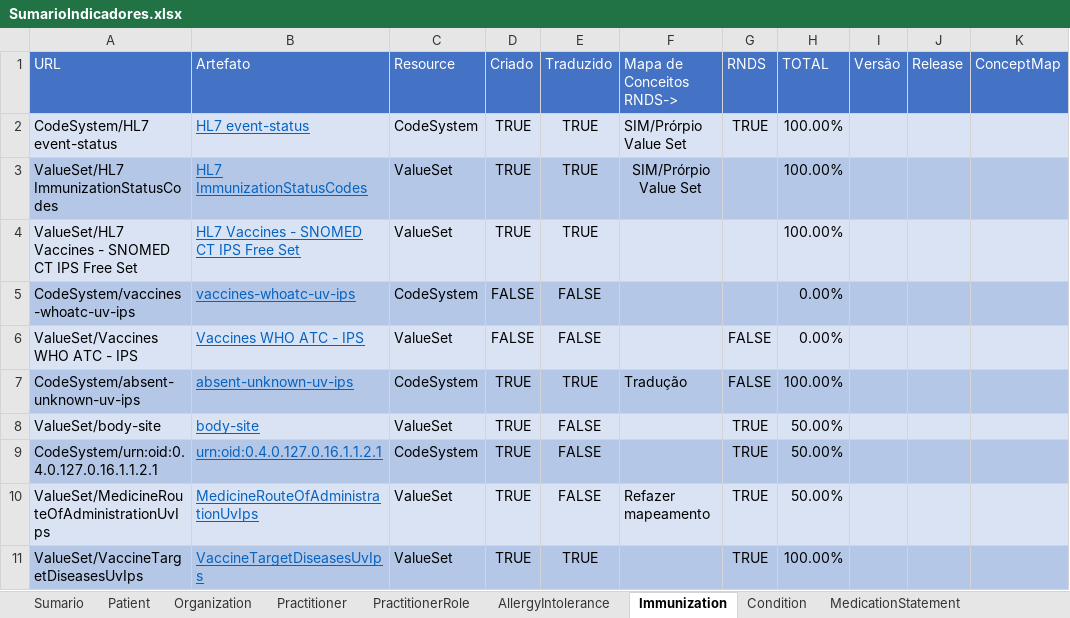
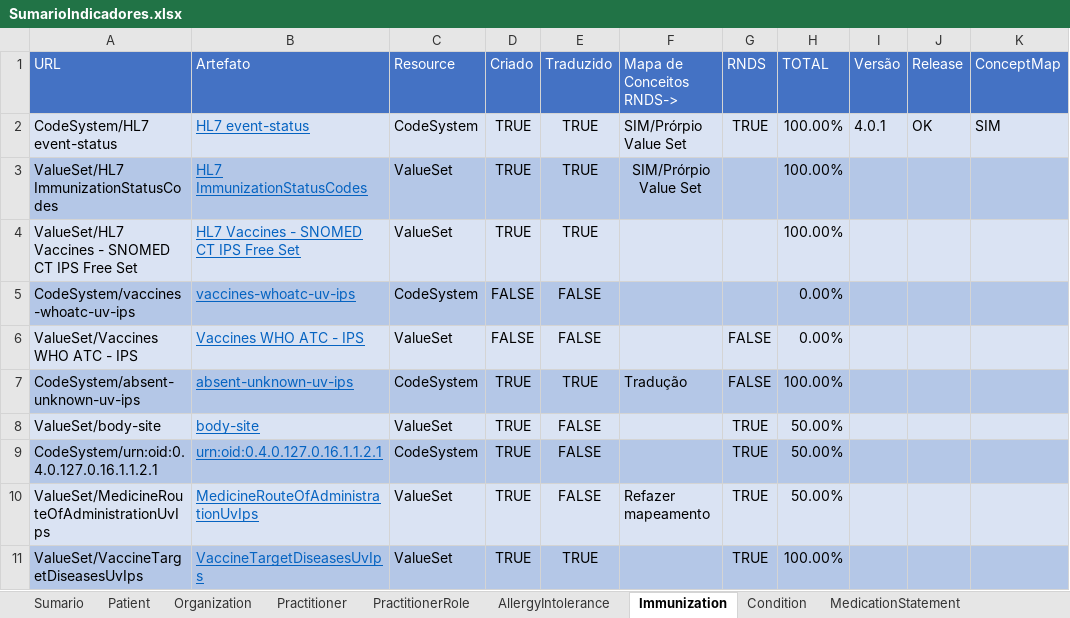
Before and after one commit to moaassis/https-git-codecommit.sa-east-1.amazonaws.com-v1-repos-ips-brasil-documentos, an Excel workbook: Gestão do Projeto/Indicadores/SumarioIndicadores.xlsx, sheet Immunization, drawn as a sheet; values as stored, in another font and other column widths than the file's, no borders; the diff names each change by its address in the sheet, - before the commit and + after, or states it on an @@ line.

```diff
--- a/Gestão do Projeto/Indicadores/SumarioIndicadores.xlsx (sheet Immunization)
+++ b/Gestão do Projeto/Indicadores/SumarioIndicadores.xlsx (sheet Immunization)
-I2 (Versão): (empty)
+I2 (Versão): 4.0.1
-J2 (Release): (empty)
+J2 (Release): OK
-K2 (ConceptMap): (empty)
+K2 (ConceptMap): SIM
```
Also changed, not shown: sheet AllergyIntolerance, sheet Condition, sheet PractitionerRole, sheet Practitioner, sheet Sumario.
